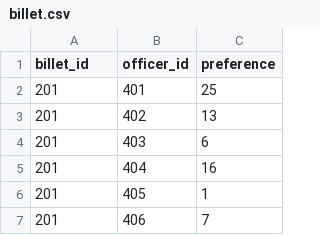
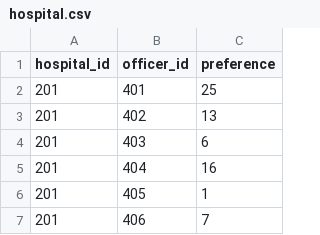
Before and after one commit to OuhscBbmc/usnavy-billets, a CSV file: data-phi-free/derived/hospital.csv (was data-phi-free/derived/billet.csv), drawn as a sheet; only a part is shown.

Commit message:
Renaming 'billet' to 'hospital'

```diff
--- a/data-phi-free/derived/billet.csv
+++ b/data-phi-free/derived/hospital.csv
@@ -1,2 +1,2 @@
-billet_id,officer_id,preference
+hospital_id,officer_id,preference
 201,401,25
```
Also changed, not shown: data-phi-free/derived/officer.csv, 4 other files.
